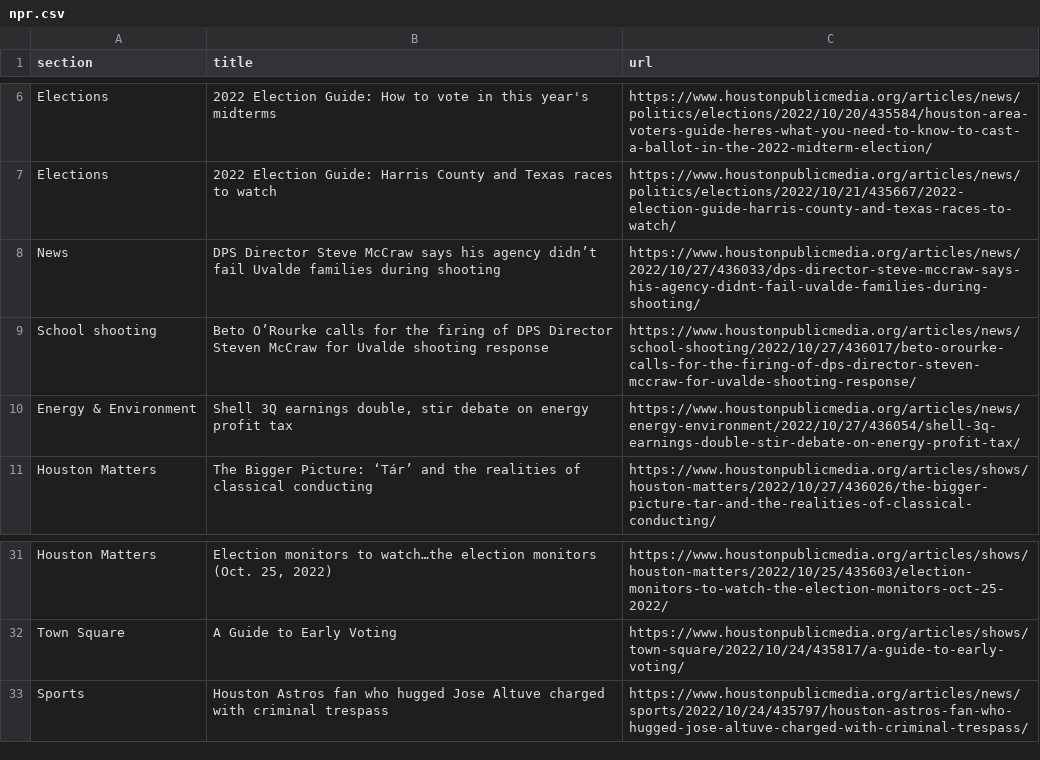
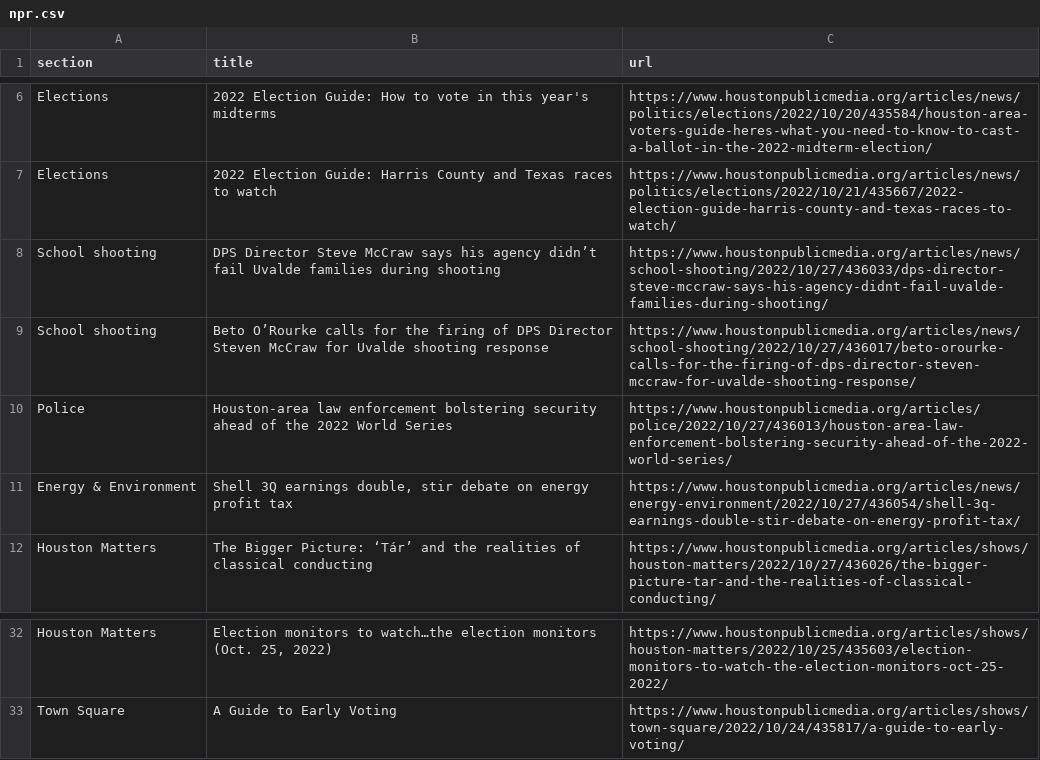
Before and after one commit to jessieblaeser/Autoscraper-Houston-NPR, a CSV file: npr.csv, drawn as a sheet; only a part is shown, gaps mark what is left out.

```diff
--- a/npr.csv
+++ b/npr.csv
@@ -7,4 +7,5 @@ Elections,2022 Election Guide: How to vote in this year's midterms,https://www.h
 Elections,2022 Election Guide: Harris County and Texas races to watch,https://www.houstonpublicmedia.org/articles/news/politics/elections/2022/10/21/435667/2022-election-guide-harris-county-and-texas-races-to-watch/
-News,DPS Director Steve McCraw says his agency didn’t fail Uvalde families during shooting,https://www.houstonpublicmedia.org/articles/news/2022/10/27/436033/dps-director-steve-mccraw-says-his-agency-didnt-fail-uvalde-families-during-shooting/
+School shooting,DPS Director Steve McCraw says his agency didn’t fail Uvalde families during shooting,https://www.houstonpublicmedia.org/articles/news/school-shooting/2022/10/27/436033/dps-director-steve-mccraw-says-his-agency-didnt-fail-uvalde-families-during-shooting/
 School shooting,Beto O’Rourke calls for the firing of DPS Director Steven McCraw for Uvalde shooting response,https://www.houstonpublicmedia.org/articles/news/school-shooting/2022/10/27/436017/beto-orourke-calls-for-the-firing-of-dps-director-steven-mccraw-for-uvalde-shooting-response/
+Police,Houston-area law enforcement bolstering security ahead of the 2022 World Series,https://www.houstonpublicmedia.org/articles/police/2022/10/27/436013/houston-area-law-enforcement-bolstering-security-ahead-of-the-2022-world-series/
 Energy & Environment,"Shell 3Q earnings double, stir debate on energy profit tax",https://www.houstonpublicmedia.org/articles/news/energy-environment/2022/10/27/436054/shell-3q-earnings-double-stir-debate-on-energy-profit-tax/
@@ -32,2 +33 @@ Houston Matters,"Election monitors to watch…the election monitors (Oct. 25, 20
 Town Square,A Guide to Early Voting,https://www.houstonpublicmedia.org/articles/shows/town-square/2022/10/24/435817/a-guide-to-early-voting/
-Sports,Houston Astros fan who hugged Jose Altuve charged with criminal trespass,https://www.houstonpublicmedia.org/articles/news/sports/2022/10/24/435797/houston-astros-fan-who-hugged-jose-altuve-charged-with-criminal-trespass/
```
